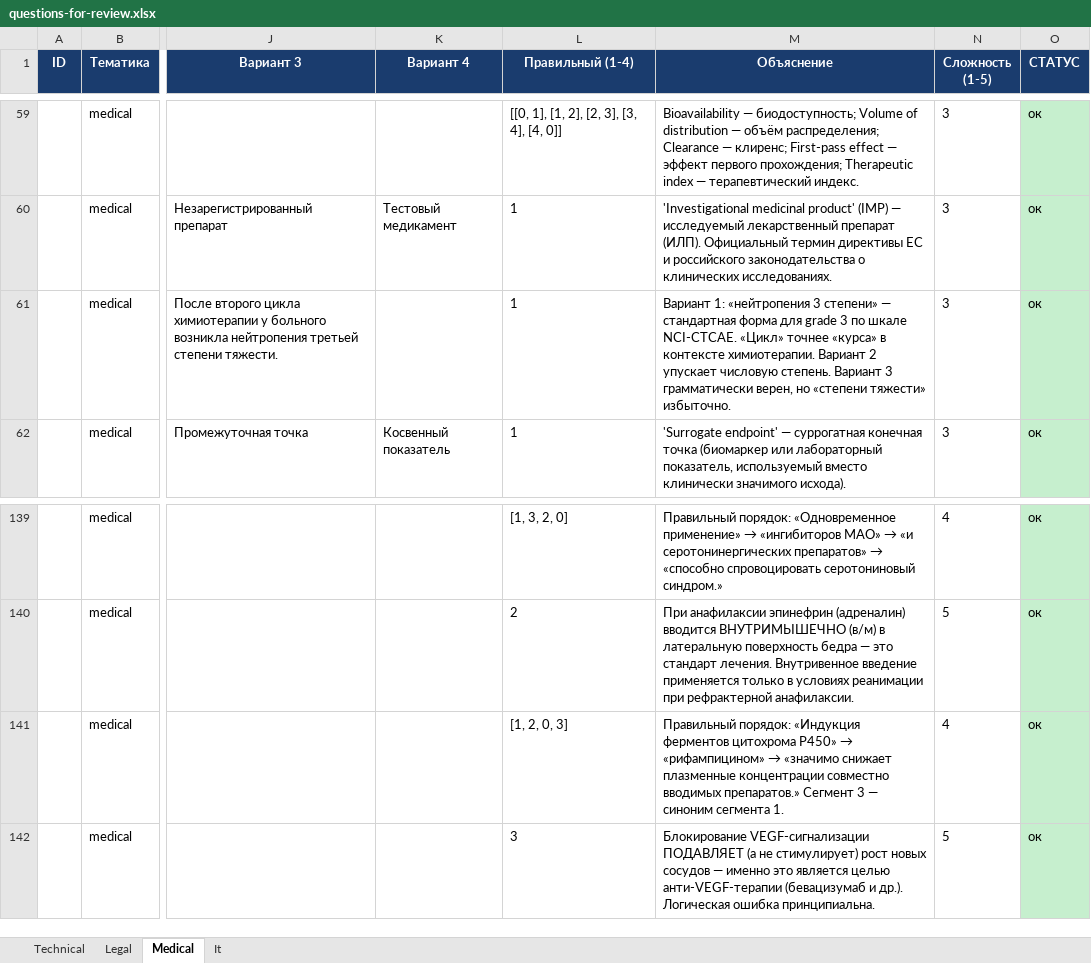
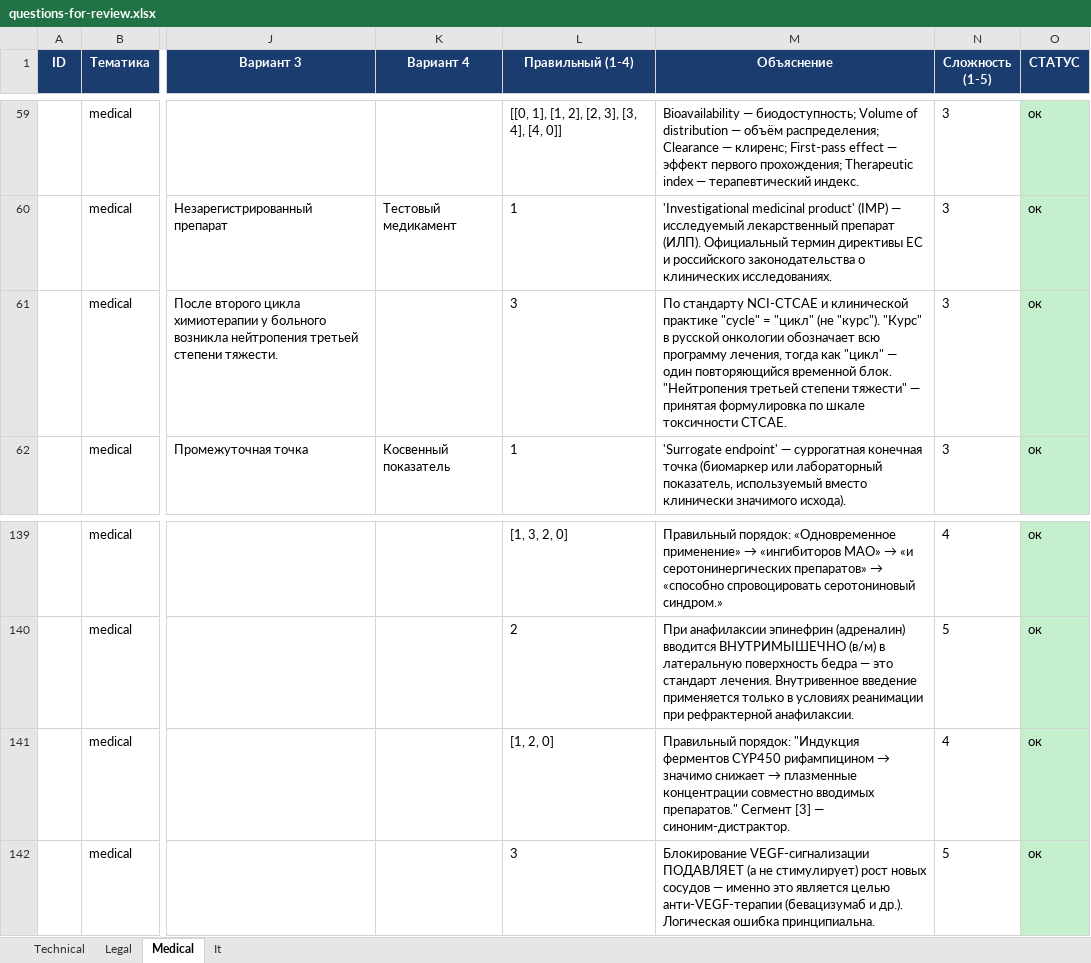
Before and after one commit to alefcom1/Moscowtrans, an Excel workbook: wp-plugin/rtap/data/questions-for-review.xlsx, sheet Medical, drawn as a sheet; only a part is shown, gaps mark what is left out; values as stored, in another font and other column widths than the file's, no borders; the diff covers the shown part only; the diff names each change by its address in the sheet, - before the commit and + after, or states it on an @@ line.

```diff
--- a/wp-plugin/rtap/data/questions-for-review.xlsx (sheet Medical)
+++ b/wp-plugin/rtap/data/questions-for-review.xlsx (sheet Medical)
-L61 (Правильный (1-4)): 1
+L61 (Правильный (1-4)): 3
-M61 (Объяснение): Вариант 1: «нейтропения 3 степени» — стандартная форма для grade 3 по шкале NCI-CTCAE. «Цикл» точнее «курса» в контексте химиотерапии. Вариант 2 упускает числовую степень. Вариант 3 грамматически верен, но «степени тяжести» избыточно.
+M61 (Объяснение): По стандарту NCI-CTCAE и клинической практике "cycle" = "цикл" (не "курс"). "Курс" в русской онкологии обозначает всю программу лечения, тогда как "цикл" — один повторяющийся временной блок. "Нейтропения третьей степени тяжести" — принятая формулировка по шкале токсичности CTCAE.
-L141 (Правильный (1-4)): [1, 2, 0, 3]
+L141 (Правильный (1-4)): [1, 2, 0]
@@ M141 (Объяснение): Правильный порядок: «Индукция ферментов цитохрома P450» → «рифампицином» → «значимо снижает плазменные концентрации совместно вводимых препаратов.» Сегмент 3 — синоним сегмента 1. → Правильный порядок: "Индукция ферментов CYP450 рифампицином → значимо снижает → плазменные концентрации совместно вводимых препаратов." Сегмент [3] — синоним-дистрактор. @@
```
Also changed, not shown: 16 edited cells elsewhere in this sheet, sheet Technical, sheet It, sheet Legal, 1 other file.
